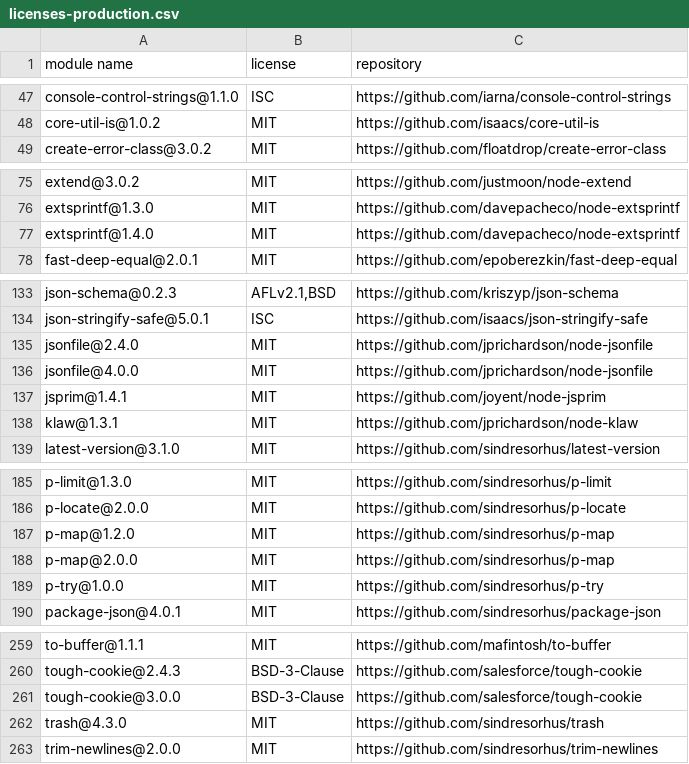
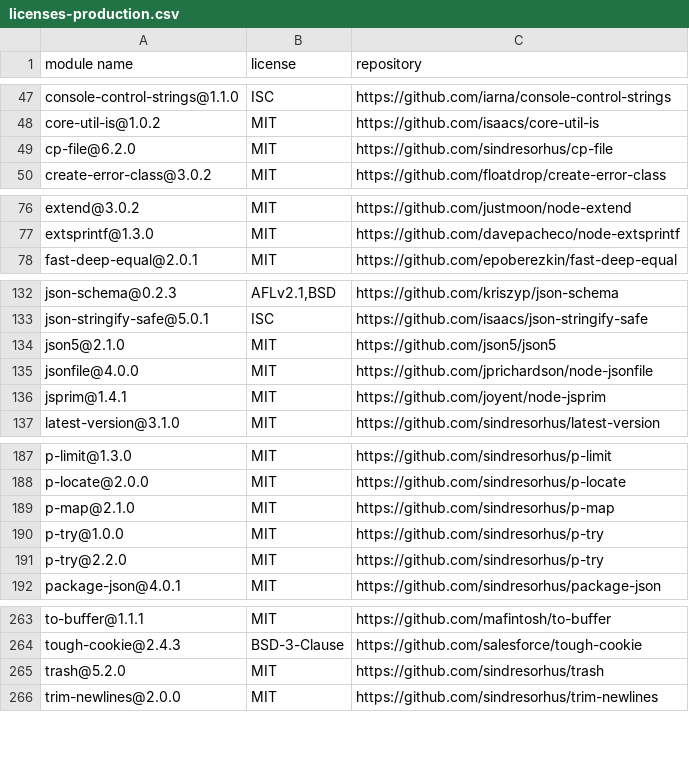
Before and after one commit to iTonyYo/gitin, a CSV file: licenses-production.csv, drawn as a sheet; only a part is shown, gaps mark what is left out; the diff covers the shown part only.

```diff
--- a/licenses-production.csv
+++ b/licenses-production.csv
@@ -48,2 +48,3 @@
 "core-util-is@1.0.2","MIT","https://github.com/isaacs/core-util-is"
+"cp-file@6.2.0","MIT","https://github.com/sindresorhus/cp-file"
 "create-error-class@3.0.2","MIT","https://github.com/floatdrop/create-error-class"
@@ -76,3 +77,2 @@
 "extsprintf@1.3.0","MIT","https://github.com/davepacheco/node-extsprintf"
-"extsprintf@1.4.0","MIT","https://github.com/davepacheco/node-extsprintf"
 "fast-deep-equal@2.0.1","MIT","https://github.com/epoberezkin/fast-deep-equal"
@@ -134,6 +133,5 @@
 "json-stringify-safe@5.0.1","ISC","https://github.com/isaacs/json-stringify-safe"
-"jsonfile@2.4.0","MIT","https://github.com/jprichardson/node-jsonfile"
+"json5@2.1.0","MIT","https://github.com/json5/json5"
 "jsonfile@4.0.0","MIT","https://github.com/jprichardson/node-jsonfile"
 "jsprim@1.4.1","MIT","https://github.com/joyent/node-jsprim"
-"klaw@1.3.1","MIT","https://github.com/jprichardson/node-klaw"
 "latest-version@3.1.0","MIT","https://github.com/sindresorhus/latest-version"
@@ -186,5 +188,5 @@
 "p-locate@2.0.0","MIT","https://github.com/sindresorhus/p-locate"
-"p-map@1.2.0","MIT","https://github.com/sindresorhus/p-map"
-"p-map@2.0.0","MIT","https://github.com/sindresorhus/p-map"
+"p-map@2.1.0","MIT","https://github.com/sindresorhus/p-map"
 "p-try@1.0.0","MIT","https://github.com/sindresorhus/p-try"
+"p-try@2.2.0","MIT","https://github.com/sindresorhus/p-try"
 "package-json@4.0.1","MIT","https://github.com/sindresorhus/package-json"
@@ -260,4 +264,3 @@
 "tough-cookie@2.4.3","BSD-3-Clause","https://github.com/salesforce/tough-cookie"
-"tough-cookie@3.0.0","BSD-3-Clause","https://github.com/salesforce/tough-cookie"
-"trash@4.3.0","MIT","https://github.com/sindresorhus/trash"
+"trash@5.2.0","MIT","https://github.com/sindresorhus/trash"
 "trim-newlines@2.0.0","MIT","https://github.com/sindresorhus/trim-newlines"
```
Also changed, not shown: 7 added rows, 2 removed rows and 12 edited cells elsewhere in this file, licenses-development.csv, 2 other files.
